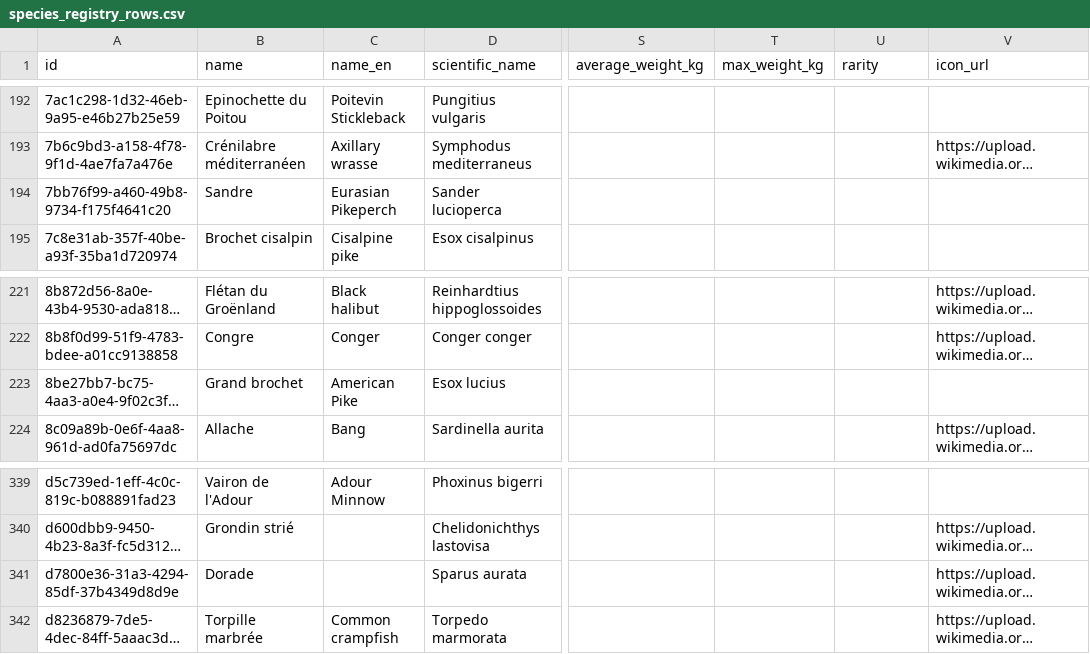
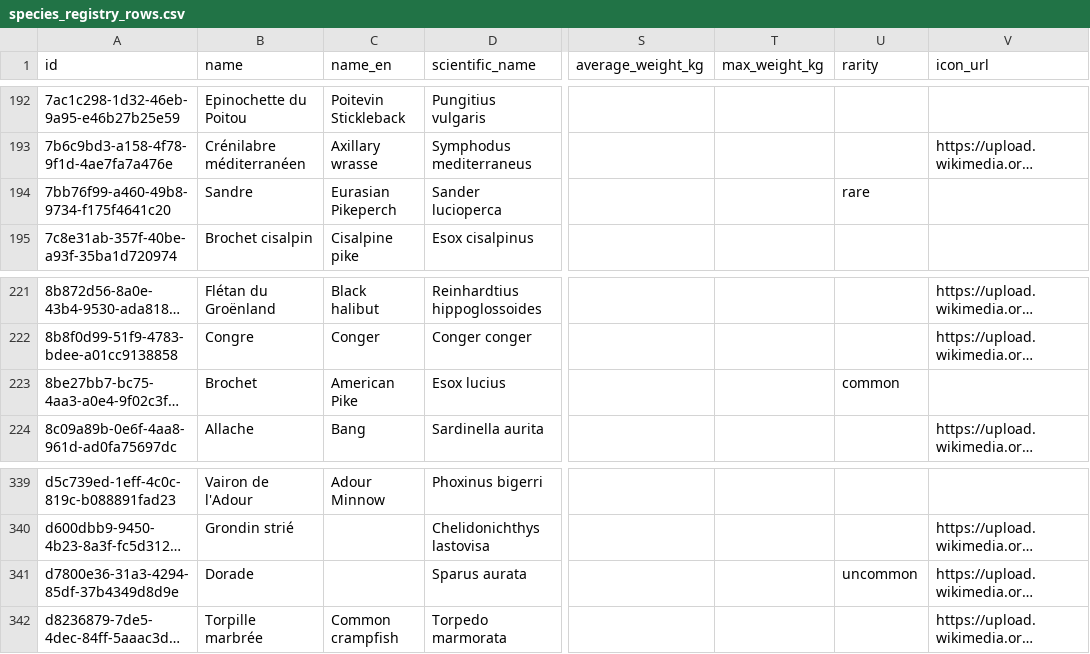
Before and after one commit to victoireladreit/fishable, a CSV file: scripts/species_registry_rows.csv, drawn as a sheet; only a part is shown, gaps mark what is left out; long unchanged cells end in …; the diff names each change by its address in the sheet, - before the commit and + after, or states it on an @@ line.

```diff
--- a/scripts/species_registry_rows.csv
+++ b/scripts/species_registry_rows.csv
-U194 (rarity): (empty)
+U194 (rarity): rare
-B223 (name): Grand brochet
+B223 (name): Brochet
-U223 (rarity): (empty)
+U223 (rarity): common
-U341 (rarity): (empty)
+U341 (rarity): uncommon
```
Also changed, not shown: 2 other files.
